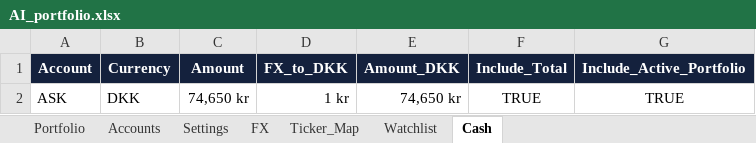
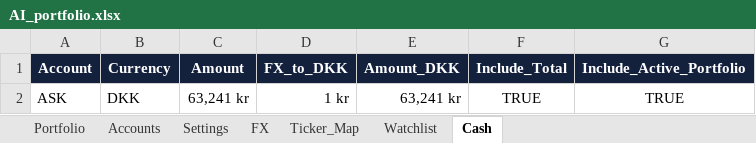
Before and after one commit to tonnirasmussen70/Investment-OS, an Excel workbook: data/AI_portfolio.xlsx, sheet Cash, drawn as a sheet; values as stored, in another font and other column widths than the file's, no borders; conditional formats and table styles not drawn; the diff names each change by its address in the sheet, - before the commit and + after, or states it on an @@ line.

```diff
--- a/data/AI_portfolio.xlsx (sheet Cash)
+++ b/data/AI_portfolio.xlsx (sheet Cash)
-C2 (Amount): 74,650 kr
+C2 (Amount): 63,241 kr
-E2 (Amount_DKK): 74,650 kr
+E2 (Amount_DKK): 63,241 kr
```
Also changed, not shown: sheet Portfolio.
